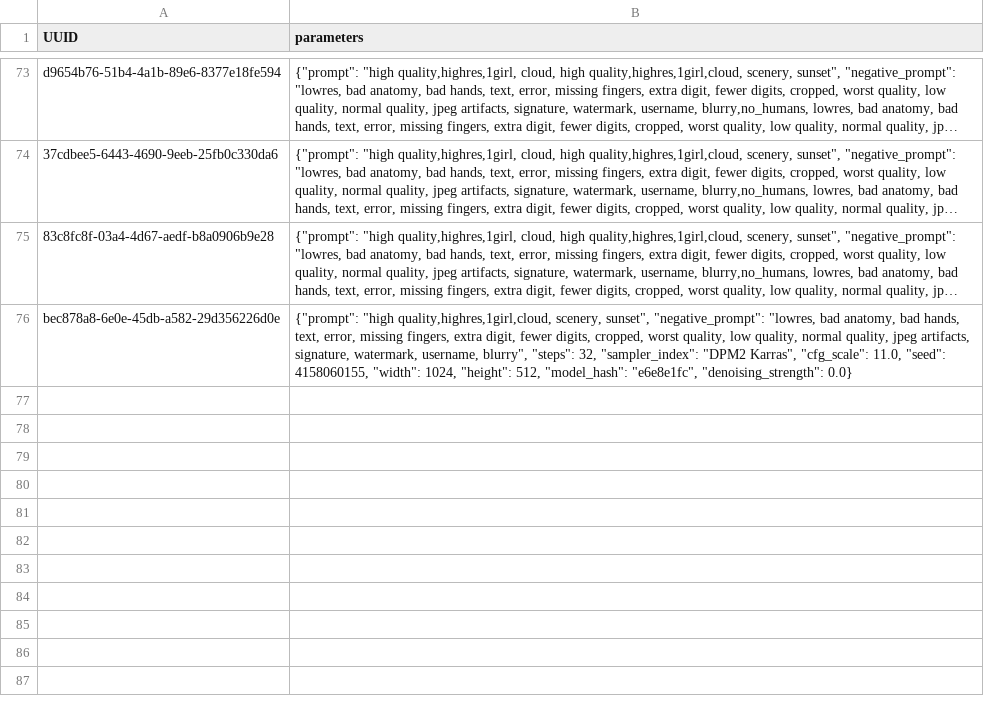
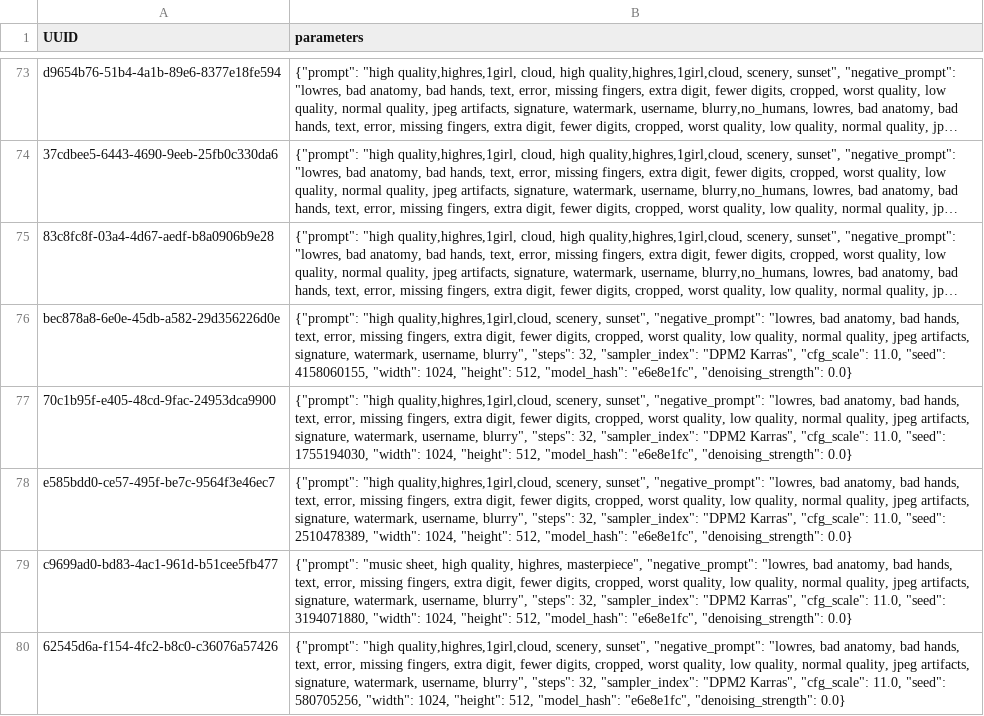
Before and after one commit to yufei-pan/Simple_Diffusion, a TSV file: images.tsv, drawn as a sheet; only a part is shown, gaps mark what is left out; long unchanged cells end in …; the diff names each change by its address in the sheet, - before the commit and + after, or states it on an @@ line.

```diff
--- a/images.tsv
+++ b/images.tsv
+row 77: 70c1b95f-e405-48cd-9fac-24953dca9900 | {"prompt": "high quality,highres,1girl,cloud, scenery, sunset", "negative_prompt": "lowres, bad anatomy, bad hands, text, error, missing fingers, extra digit, fewer digits, cropped, worst quality, low quality, normal quality, jpeg artifacts, signature, watermark, username, blurry", "steps": 32, "sampler_index": "DPM2 Karras", "cfg_scale": 11.0, "seed": 1755194030, "width": 1024, "height": 512, "model_hash": "e6e8e1fc", "denoising_strength": 0.0}
+row 78: e585bdd0-ce57-495f-be7c-9564f3e46ec7 | {"prompt": "high quality,highres,1girl,cloud, scenery, sunset", "negative_prompt": "lowres, bad anatomy, bad hands, text, error, missing fingers, extra digit, fewer digits, cropped, worst quality, low quality, normal quality, jpeg artifacts, signature, watermark, username, blurry", "steps": 32, "sampler_index": "DPM2 Karras", "cfg_scale": 11.0, "seed": 2510478389, "width": 1024, "height": 512, "model_hash": "e6e8e1fc", "denoising_strength": 0.0}
+row 79: c9699ad0-bd83-4ac1-961d-b51cee5fb477 | {"prompt": "music sheet, high quality, highres, masterpiece", "negative_prompt": "lowres, bad anatomy, bad hands, text, error, missing fingers, extra digit, fewer digits, cropped, worst quality, low quality, normal quality, jpeg artifacts, signature, watermark, username, blurry", "steps": 32, "sampler_index": "DPM2 Karras", "cfg_scale": 11.0, "seed": 3194071880, "width": 1024, "height": 512, "model_hash": "e6e8e1fc", "denoising_strength": 0.0}
+row 80: 62545d6a-f154-4fc2-b8c0-c36076a57426 | {"prompt": "high quality,highres,1girl,cloud, scenery, sunset", "negative_prompt": "lowres, bad anatomy, bad hands, text, error, missing fingers, extra digit, fewer digits, cropped, worst quality, low quality, normal quality, jpeg artifacts, signature, watermark, username, blurry", "steps": 32, "sampler_index": "DPM2 Karras", "cfg_scale": 11.0, "seed": 580705256, "width": 1024, "height": 512, "model_hash": "e6e8e1fc", "denoising_strength": 0.0}
```
Also changed, not shown: 4 other files.
